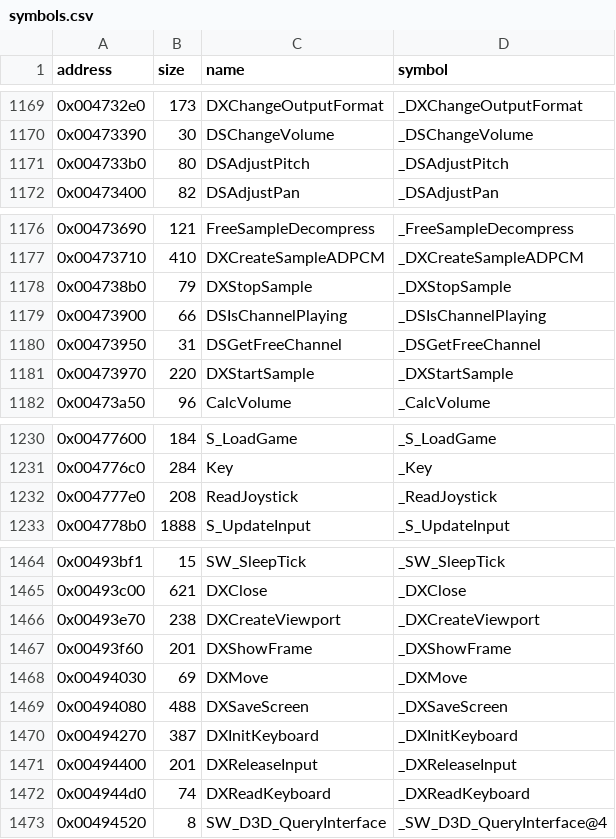
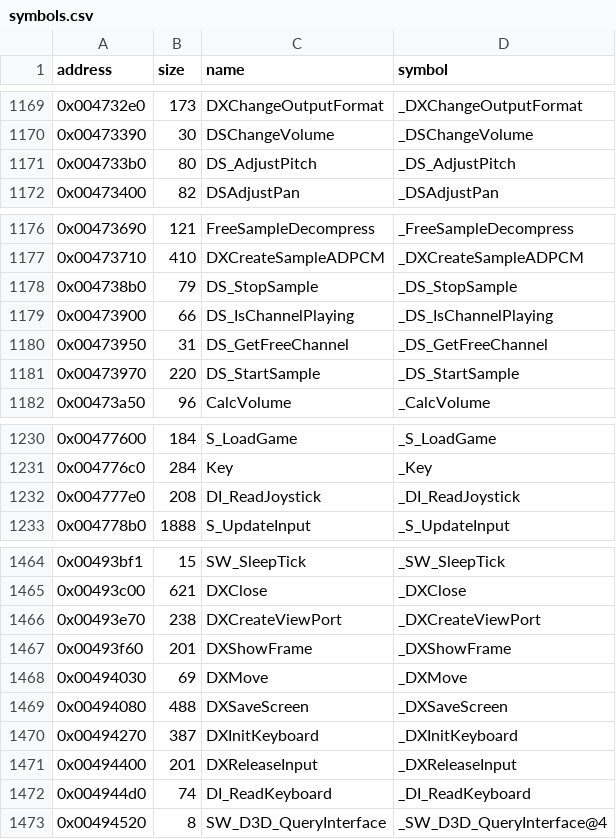
Before and after one commit to LostArtefacts/tr04, a CSV file: config/symbols.csv, drawn as a sheet; only a part is shown, gaps mark what is left out.

Commit message:
Use Core's names for 8 sound and input wrappers

```diff
--- a/config/symbols.csv
+++ b/config/symbols.csv
@@ -1170,3 +1170,3 @@ address,size,name,symbol
 0x00473390,30,DSChangeVolume,_DSChangeVolume
-0x004733b0,80,DSAdjustPitch,_DSAdjustPitch
+0x004733b0,80,DS_AdjustPitch,_DS_AdjustPitch
 0x00473400,82,DSAdjustPan,_DSAdjustPan
@@ -1177,6 +1177,6 @@ address,size,name,symbol
 0x00473710,410,DXCreateSampleADPCM,_DXCreateSampleADPCM
-0x004738b0,79,DXStopSample,_DXStopSample
-0x00473900,66,DSIsChannelPlaying,_DSIsChannelPlaying
-0x00473950,31,DSGetFreeChannel,_DSGetFreeChannel
-0x00473970,220,DXStartSample,_DXStartSample
+0x004738b0,79,DS_StopSample,_DS_StopSample
+0x00473900,66,DS_IsChannelPlaying,_DS_IsChannelPlaying
+0x00473950,31,DS_GetFreeChannel,_DS_GetFreeChannel
+0x00473970,220,DS_StartSample,_DS_StartSample
 0x00473a50,96,CalcVolume,_CalcVolume
@@ -1231,3 +1231,3 @@ address,size,name,symbol
 0x004776c0,284,Key,_Key
-0x004777e0,208,ReadJoystick,_ReadJoystick
+0x004777e0,208,DI_ReadJoystick,_DI_ReadJoystick
 0x004778b0,1888,S_UpdateInput,_S_UpdateInput
@@ -1465,3 +1465,3 @@ address,size,name,symbol
 0x00493c00,621,DXClose,_DXClose
-0x00493e70,238,DXCreateViewport,_DXCreateViewport
+0x00493e70,238,DXCreateViewPort,_DXCreateViewPort
 0x00493f60,201,DXShowFrame,_DXShowFrame
@@ -1471,3 +1471,3 @@ address,size,name,symbol
 0x00494400,201,DXReleaseInput,_DXReleaseInput
-0x004944d0,74,DXReadKeyboard,_DXReadKeyboard
+0x004944d0,74,DI_ReadKeyboard,_DI_ReadKeyboard
 0x00494520,8,SW_D3D_QueryInterface,_SW_D3D_QueryInterface@4
```
Also changed, not shown: 9 other files.
